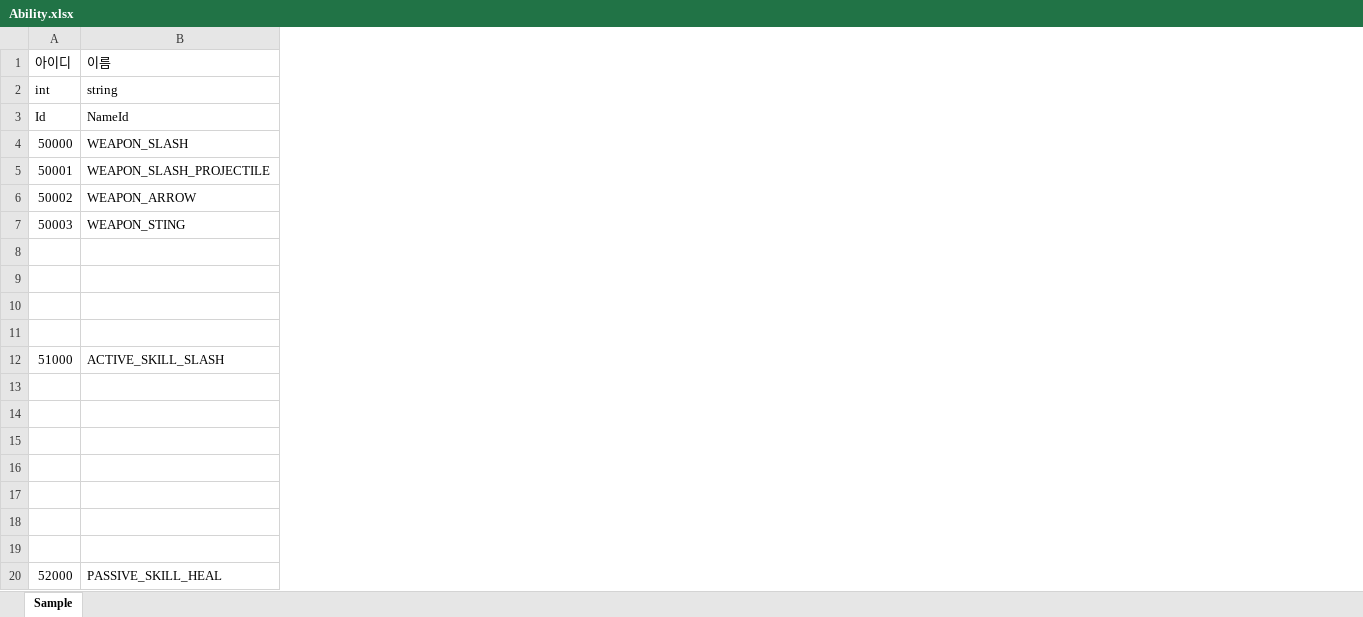
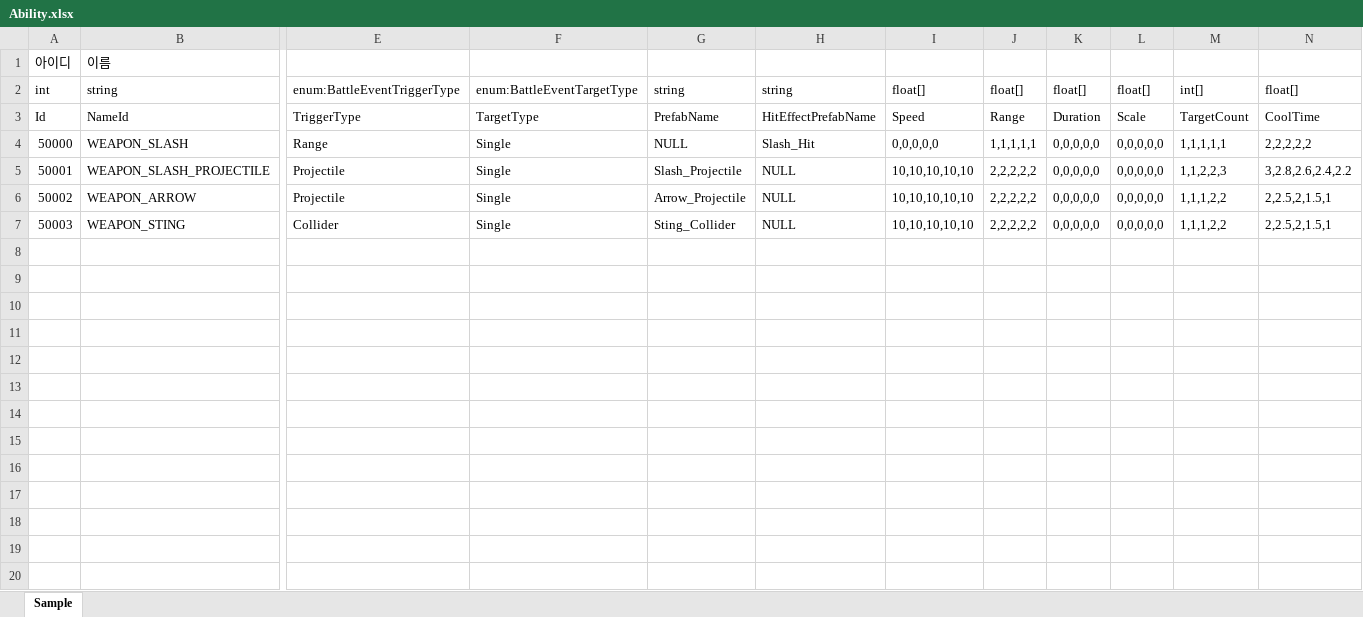
Before and after one commit to hyun9-95/TowerOfInfinity, an Excel workbook: Assets/Data/Excels/Ability.xlsx, sheet Sample, drawn as a sheet; only a part is shown, gaps mark what is left out; values as stored, in another font and other column widths than the file's, no borders; removed rows and columns are numbered as before the commit, all else as after; rows hold the shown columns only; the diff names each change by its address in the sheet, - before the commit and + after, or states it on an @@ line.

Commit message:
어빌리티 밸런스 제거 => 데이터에 통합 + Todo)StatusEffect 작업하기

```diff
--- a/Assets/Data/Excels/Ability.xlsx (sheet Sample)
+++ b/Assets/Data/Excels/Ability.xlsx (sheet Sample)
+column E, rows 2-7: enum:BattleEventTriggerType | TriggerType | Range | Projectile | Projectile | Collider
+column F, rows 2-7: enum:BattleEventTargetType | TargetType | Single | Single | Single | Single
+column G, rows 2-7: string | PrefabName | NULL | Slash_Projectile | Arrow_Projectile | Sting_Collider
+column H, rows 2-7: string | HitEffectPrefabName | Slash_Hit | NULL | NULL | NULL
+column I, rows 2-7: float[] | Speed | 0,0,0,0,0 | 10,10,10,10,10 | 10,10,10,10,10 | 10,10,10,10,10
+column J, rows 2-7: float[] | Range | 1,1,1,1,1 | 2,2,2,2,2 | 2,2,2,2,2 | 2,2,2,2,2
+column K, rows 2-7: float[] | Duration | 0,0,0,0,0 | 0,0,0,0,0 | 0,0,0,0,0 | 0,0,0,0,0
+column L, rows 2-7: float[] | Scale | 0,0,0,0,0 | 0,0,0,0,0 | 0,0,0,0,0 | 0,0,0,0,0
+column M, rows 2-7: int[] | TargetCount | 1,1,1,1,1 | 1,1,2,2,3 | 1,1,1,2,2 | 1,1,1,2,2
+column N, rows 2-7: float[] | CoolTime | 2,2,2,2,2 | 3,2.8,2.6,2.4,2.2 | 2,2.5,2,1.5,1 | 2,2.5,2,1.5,1
-row 8: (empty)
-row 9: (empty)
-row 10: (empty)
-row 11: (empty)
-row 12: 51000 | ACTIVE_SKILL_SLASH
-row 13: (empty)
-row 14: (empty)
-row 15: (empty)
-row 16: (empty)
-row 17: (empty)
-row 18: (empty)
-row 19: (empty)
-row 20: 52000 | PASSIVE_SKILL_HEAL
```
Also changed, not shown: Assets/Data/Excels/BattleEvent.xlsx, 33 other files.
